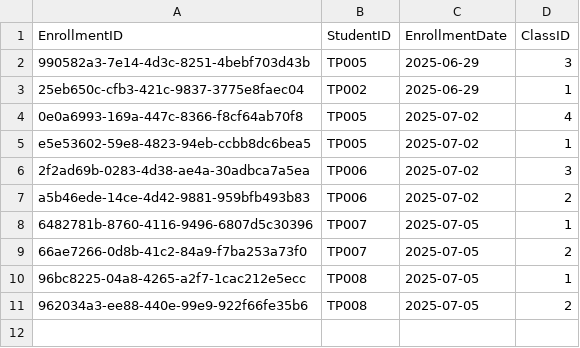
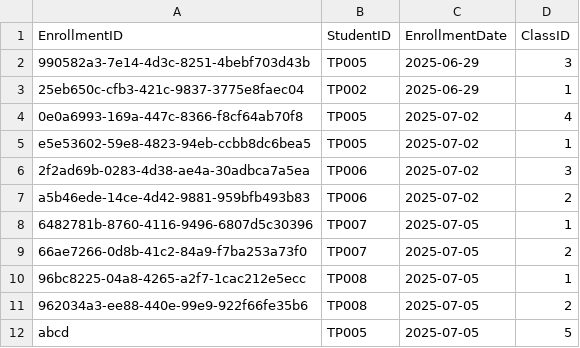
Before and after one commit to siayu18/TCMS, a CSV file: src/main/entity/enrollment.csv, drawn as a sheet.

```diff
--- a/src/main/entity/enrollment.csv
+++ b/src/main/entity/enrollment.csv
@@ -11 +11,2 @@
 "962034a3-ee88-440e-99e9-922f66fe35b6","TP008","2025-07-05","2"
+"abcd","TP005","2025-07-05","5"
```
Also changed, not shown: src/main/entity/tuitionclass.csv, 7 other files.
